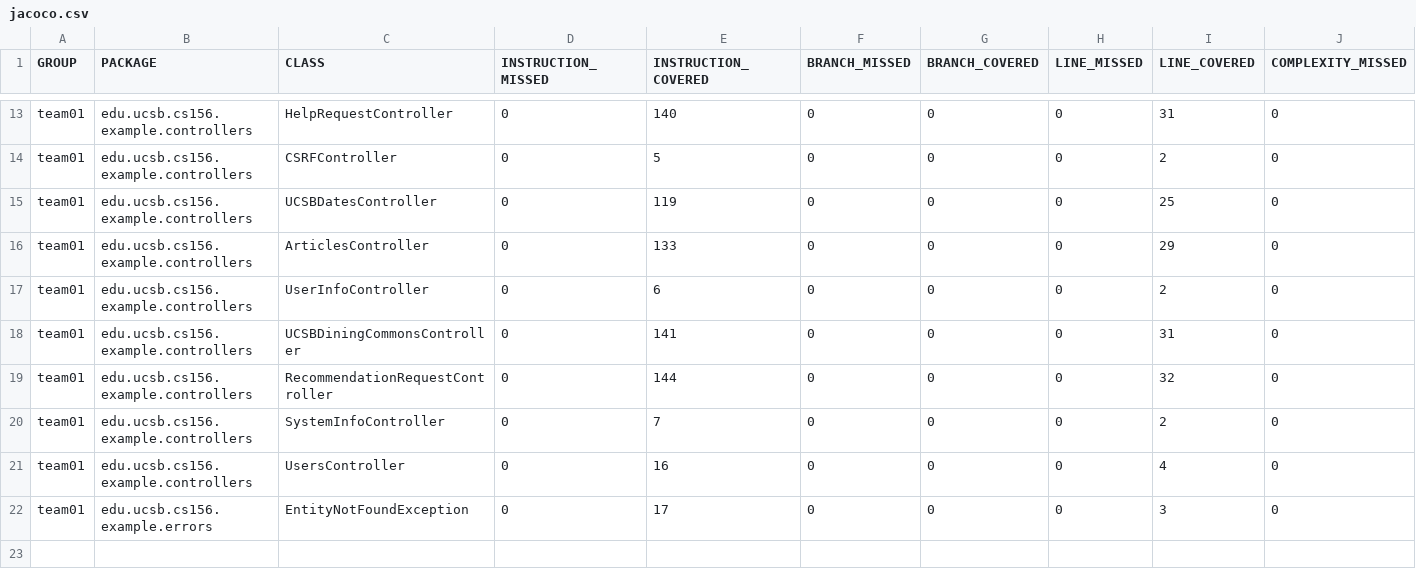
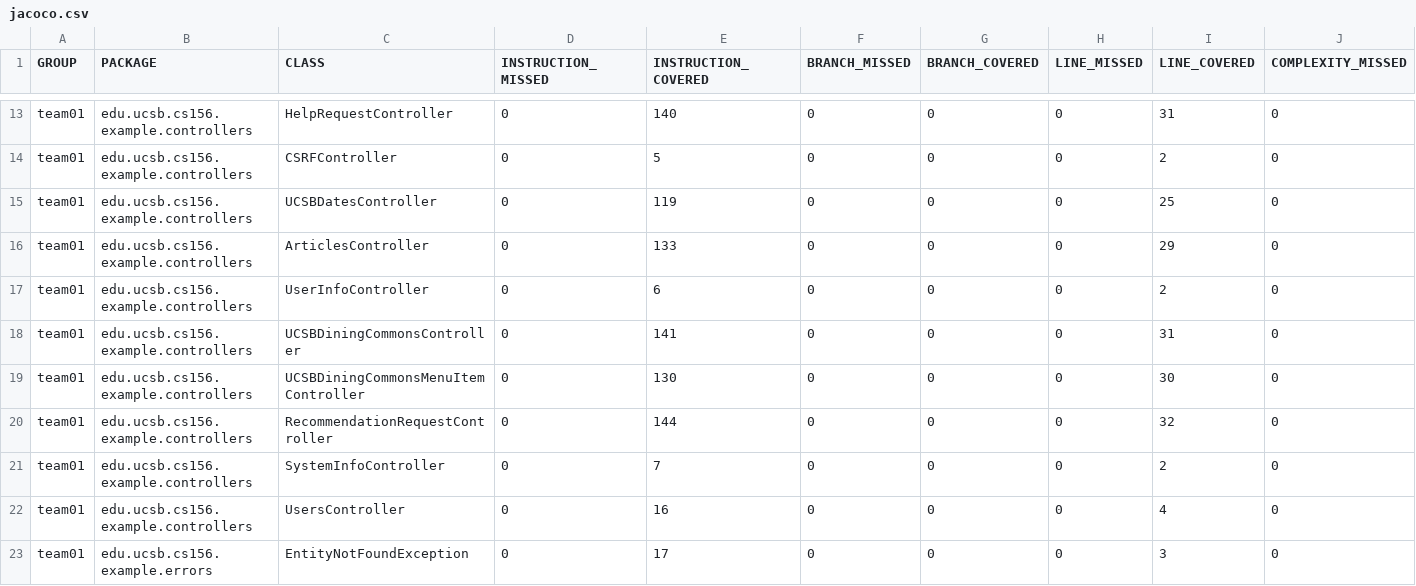
Before and after one commit to ucsb-cs156-s25/team02-s25-02, a CSV file: jacoco/jacoco.csv, drawn as a sheet; only a part is shown, gaps mark what is left out; rows hold the shown columns only; the diff names each change by its address in the sheet, - before the commit and + after, or states it on an @@ line.

Commit message:
Deploying to gh-pages from @ ucsb-cs156-s25/team02-s25-02@dffbc523436631ffcf280c28ccb884b1df808c7d 🚀

```diff
--- a/jacoco/jacoco.csv
+++ b/jacoco/jacoco.csv
+row 19: team01 | edu.ucsb.cs156.example.controllers | UCSBDiningCommonsMenuItemController | 0 | 130 | 0 | 0 | 0 | 30 | 0
```
Also changed, not shown: 7 other files.
